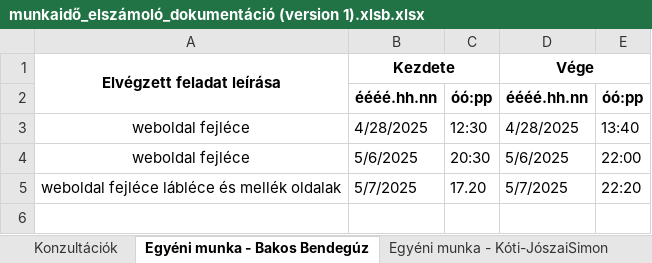
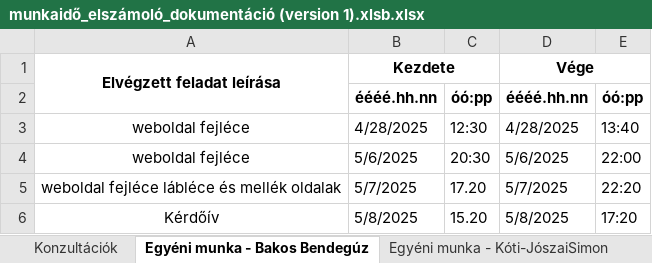
Before and after one commit to bendeguz-bakos/Kukutyinfalva-furdoje, an Excel workbook: munkaidő_elszámoló_dokumentáció (version 1).xlsb.xlsx, sheet Egyéni munka - Bakos Bendegúz, drawn as a sheet; values as stored, in another font and other column widths than the file's, no borders; the diff names each change by its address in the sheet, - before the commit and + after, or states it on an @@ line.

```diff
--- a/munkaidő_elszámoló_dokumentáció (version 1).xlsb.xlsx (sheet Egyéni munka - Bakos Bendegúz)
+++ b/munkaidő_elszámoló_dokumentáció (version 1).xlsb.xlsx (sheet Egyéni munka - Bakos Bendegúz)
+row 6: Kérdőív | 5/8/2025 | 15.20 | 5/8/2025 | 17:20
```
Also changed, not shown: sheet Konzultációk, 4 other files.
